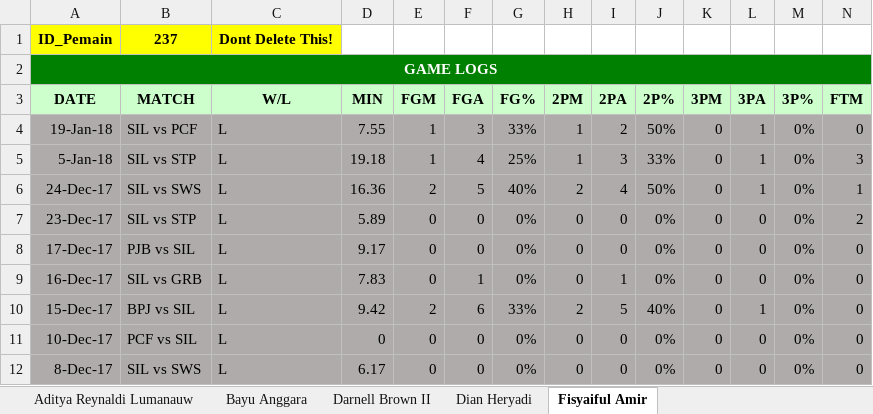
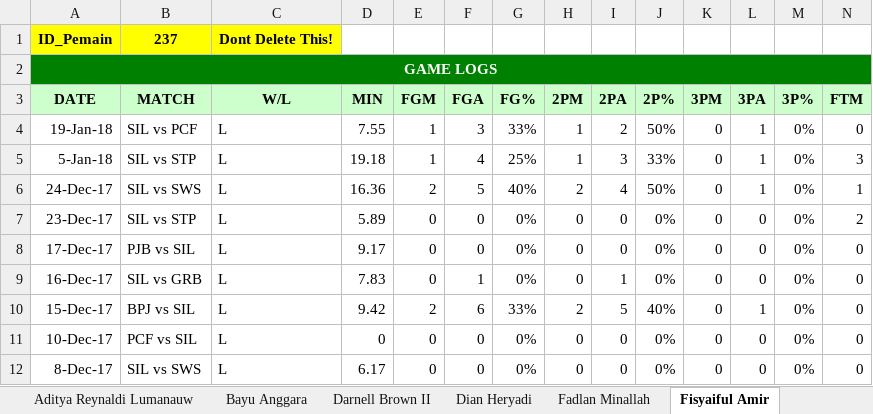
Before and after one commit to Ferdi086/Basket, an Excel workbook: web/Statistik/Team/SIL-IBL SEASON 2017-2018.xlsx, sheet Fisyaiful Amir, drawn as a sheet; only a part is shown; values as stored, in another font and other column widths than the file's, no borders; the diff covers the shown part only; the diff names each change by its address in the sheet, - before the commit and + after, or states it on an @@ line.

```diff
--- a/web/Statistik/Team/SIL-IBL SEASON 2017-2018.xlsx (sheet Fisyaiful Amir)
+++ b/web/Statistik/Team/SIL-IBL SEASON 2017-2018.xlsx (sheet Fisyaiful Amir)
+sheet tab: Fadlan Minallah
-A4:N12 fill: #AFABAB
+A4:N12 fill: none
```
Also changed, not shown: cell formats elsewhere in this sheet, sheet Aditya Reynaldi Lumanauw, sheet Darnell Brown II, sheet Bayu Anggara, other sheet tabs, web/Statistik/Team/Template Excel Team NSH.xlsx, web/Statistik/Team/Template Excel Team PCF.xlsx, 7 other files.
